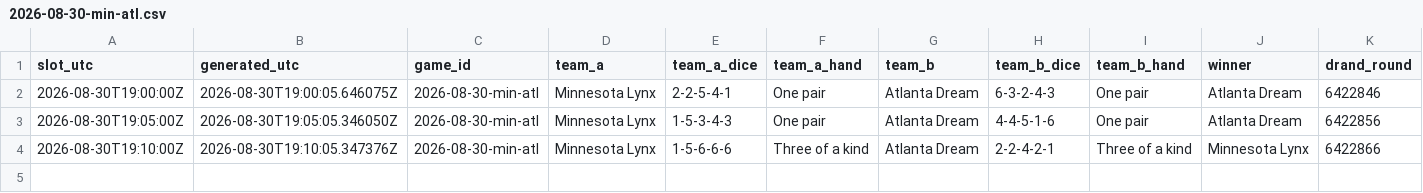
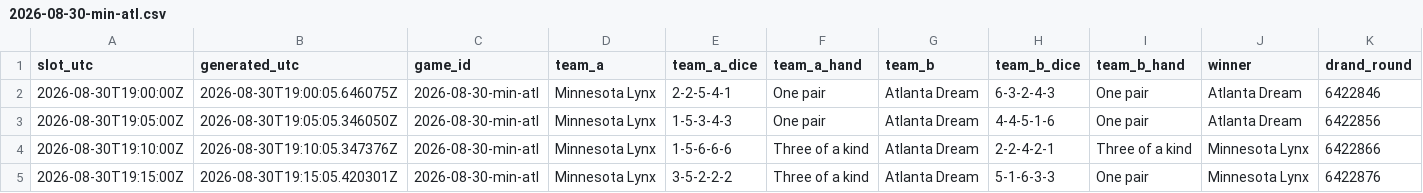
Before and after one commit to shabahren/wnba-dice-poker, a CSV file: data/2026-08-30-min-atl.csv, drawn as a sheet; only a part is shown; rows hold the shown columns only; the diff names each change by its address in the sheet, - before the commit and + after, or states it on an @@ line.

Commit message:
Add real-time Dice Poker result 2026-08-30 19:15 UTC

```diff
--- a/data/2026-08-30-min-atl.csv
+++ b/data/2026-08-30-min-atl.csv
+row 5: 2026-08-30T19:15:00Z | 2026-08-30T19:15:05.420301Z | 2026-08-30-min-atl | Minnesota Lynx | 3-5-2-2-2 | Three of a kind | Atlanta Dream | 5-1-6-3-3 | One pair | Minnesota Lynx | 6422876
```
